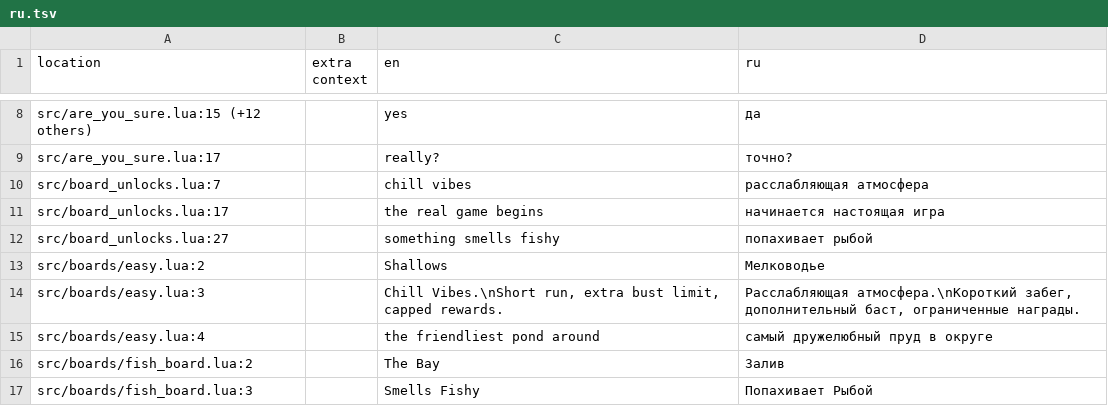
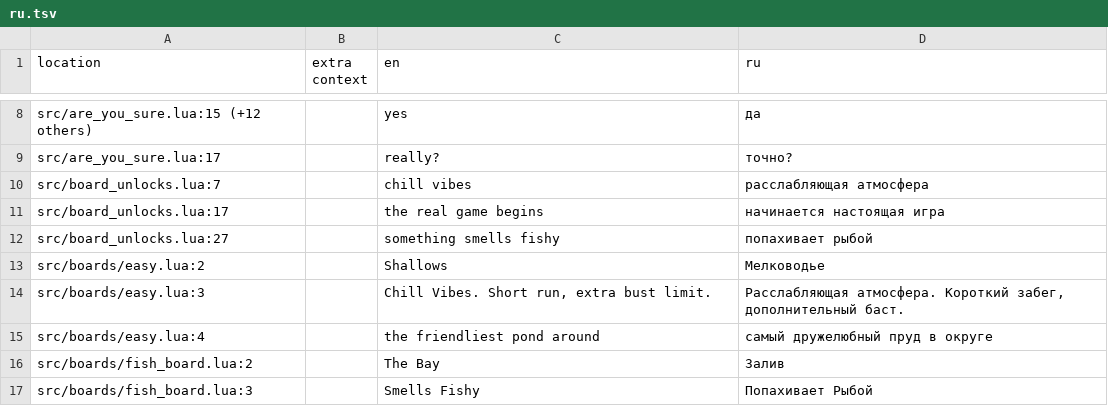
Before and after one commit to 1bardesign/dhne-translation, a TSV file: ru.tsv, drawn as a sheet; only a part is shown, gaps mark what is left out.

```diff
--- a/ru.tsv
+++ b/ru.tsv
@@ -13,3 +13,3 @@ src/board_unlocks.lua:27		something smells fishy	попахивает рыбой
 src/boards/easy.lua:2		Shallows	Мелководье
-src/boards/easy.lua:3		Chill Vibes.\nShort run, extra bust limit, capped rewards.	Расслабляющая атмосфера.\nКороткий забег, дополнительный баст, ограниченные награды.
+src/boards/easy.lua:3		Chill Vibes. Short run, extra bust limit.	Расслабляющая атмосфера. Короткий забег, дополнительный баст.
 src/boards/easy.lua:4		the friendliest pond around	самый дружелюбный пруд в округе
```
Also changed, not shown: de.tsv, en.tsv, 3 other files.
